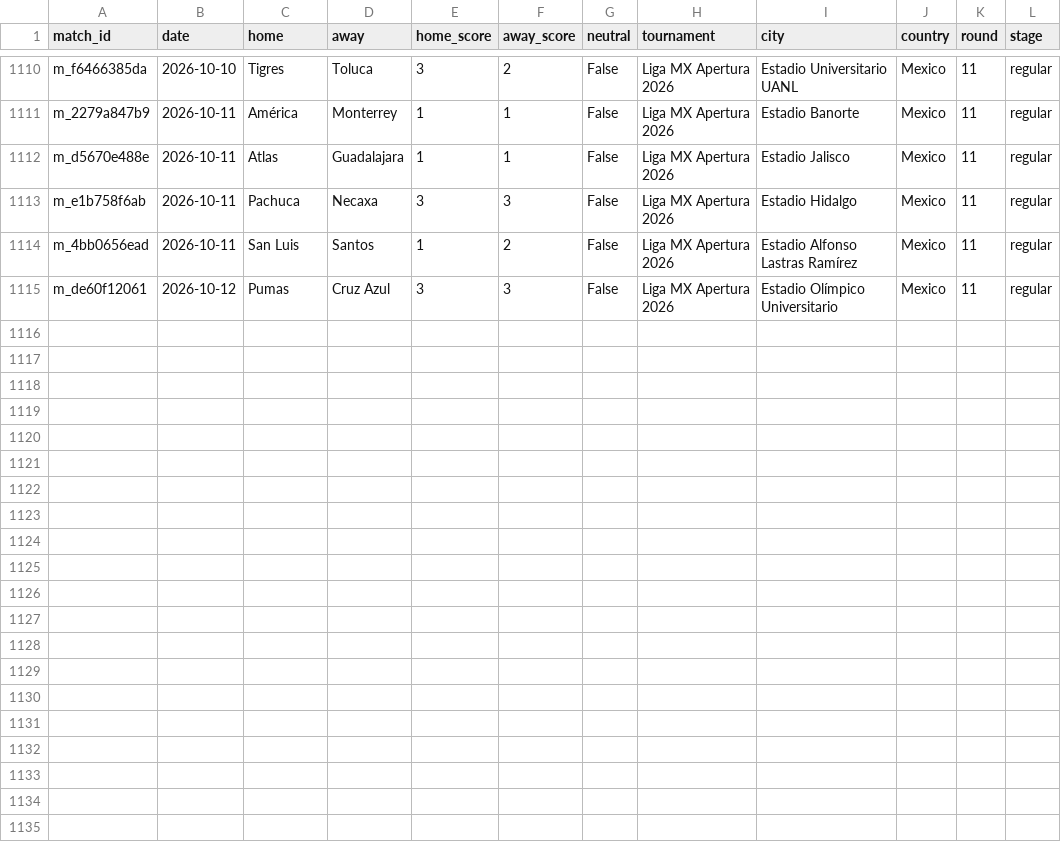
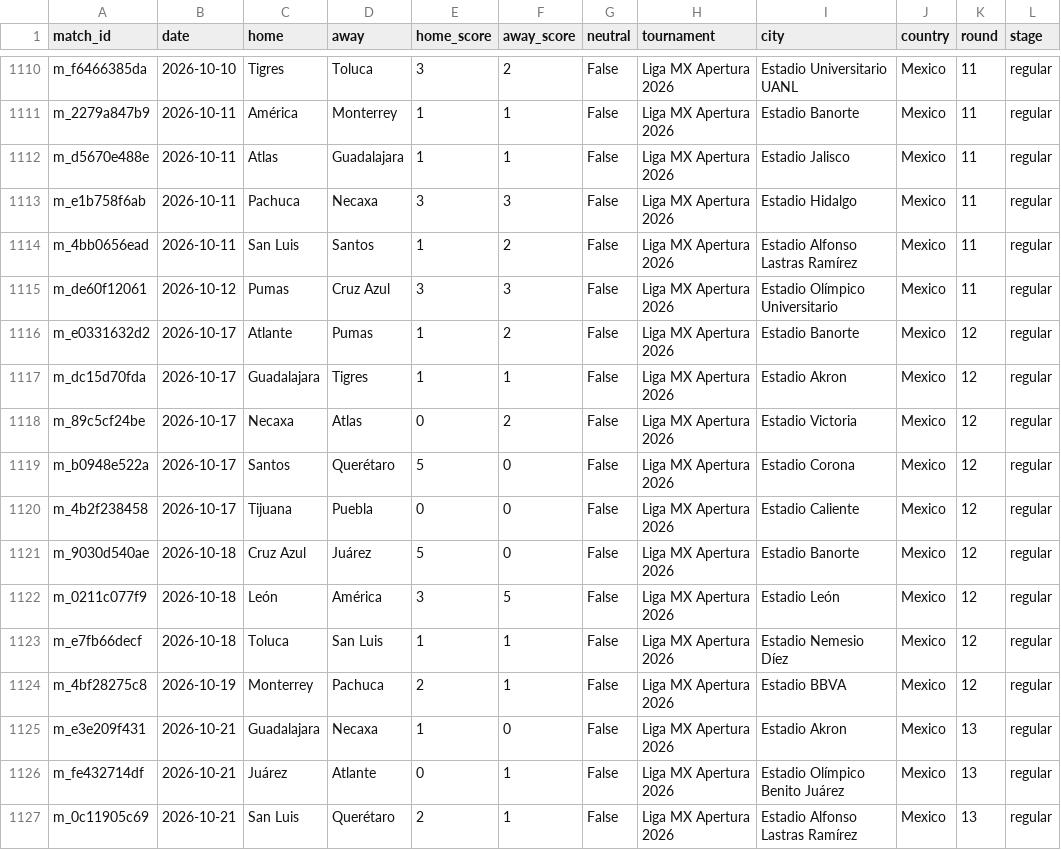
Before and after one commit to samuelramram/Predicciones, a CSV file: data/ligamx/matches_history.csv, drawn as a sheet; only a part is shown, gaps mark what is left out.

```diff
--- a/data/ligamx/matches_history.csv
+++ b/data/ligamx/matches_history.csv
@@ -1115 +1115,13 @@ m_4bb0656ead,2026-10-11,San Luis,Santos,1,2,False,Liga MX Apertura 2026,Estadio
 m_de60f12061,2026-10-12,Pumas,Cruz Azul,3,3,False,Liga MX Apertura 2026,Estadio Olímpico Universitario,Mexico,11,regular
+m_e0331632d2,2026-10-17,Atlante,Pumas,1,2,False,Liga MX Apertura 2026,Estadio Banorte,Mexico,12,regular
+m_dc15d70fda,2026-10-17,Guadalajara,Tigres,1,1,False,Liga MX Apertura 2026,Estadio Akron,Mexico,12,regular
+m_89c5cf24be,2026-10-17,Necaxa,Atlas,0,2,False,Liga MX Apertura 2026,Estadio Victoria,Mexico,12,regular
+m_b0948e522a,2026-10-17,Santos,Querétaro,5,0,False,Liga MX Apertura 2026,Estadio Corona,Mexico,12,regular
+m_4b2f238458,2026-10-17,Tijuana,Puebla,0,0,False,Liga MX Apertura 2026,Estadio Caliente,Mexico,12,regular
+m_9030d540ae,2026-10-18,Cruz Azul,Juárez,5,0,False,Liga MX Apertura 2026,Estadio Banorte,Mexico,12,regular
+m_0211c077f9,2026-10-18,León,América,3,5,False,Liga MX Apertura 2026,Estadio León,Mexico,12,regular
+m_e7fb66decf,2026-10-18,Toluca,San Luis,1,1,False,Liga MX Apertura 2026,Estadio Nemesio Díez,Mexico,12,regular
+m_4bf28275c8,2026-10-19,Monterrey,Pachuca,2,1,False,Liga MX Apertura 2026,Estadio BBVA,Mexico,12,regular
+m_e3e209f431,2026-10-21,Guadalajara,Necaxa,1,0,False,Liga MX Apertura 2026,Estadio Akron,Mexico,13,regular
+m_fe432714df,2026-10-21,Juárez,Atlante,0,1,False,Liga MX Apertura 2026,Estadio Olímpico Benito Juárez,Mexico,13,regular
+m_0c11905c69,2026-10-21,San Luis,Querétaro,2,1,False,Liga MX Apertura 2026,Estadio Alfonso Lastras Ramírez,Mexico,13,regular
```
Also changed, not shown: 4 other files.
